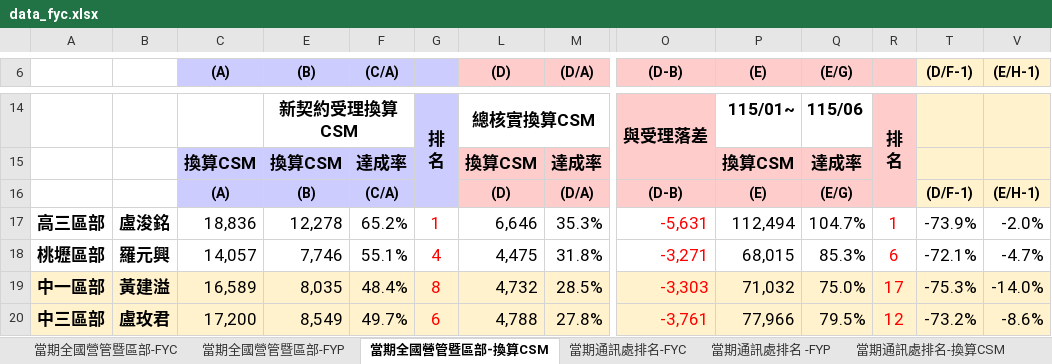
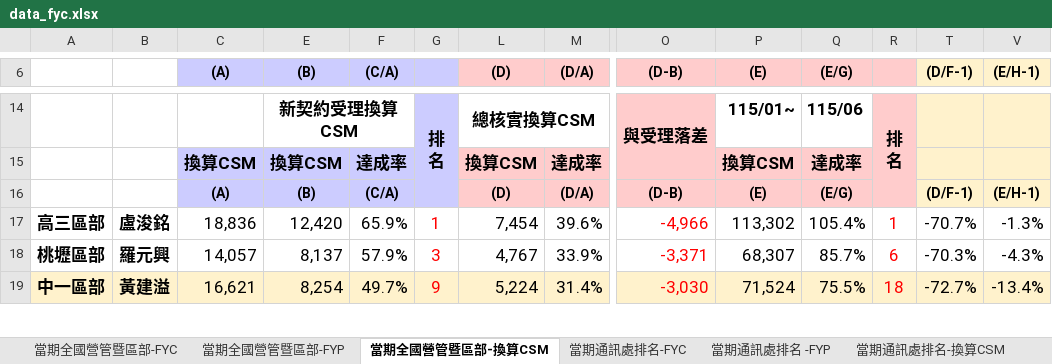
Before and after one commit to nehemiah1205/fubon-dashboard, an Excel workbook: data_fyc.xlsx, sheet 當期全國營管暨區部-換算CSM, drawn as a sheet; only a part is shown, gaps mark what is left out; values as stored, in another font and other column widths than the file's, no borders; charts and pictures and conditional formats not drawn; removed rows and columns are numbered as before the commit, all else as after; rows hold the shown columns only; the diff covers the shown part only; the diff names each change by its address in the sheet, - before the commit and + after, or states it on an @@ line.

```diff
--- a/data_fyc.xlsx (sheet 當期全國營管暨區部-換算CSM)
+++ b/data_fyc.xlsx (sheet 當期全國營管暨區部-換算CSM)
-E17 ((B)): 12,278
+E17 ((B)): 12,420
-F17 ((C/A)): 65.2%
+F17 ((C/A)): 65.9%
-L17 ((D)): 6,646
+L17 ((D)): 7,454
-M17 ((D/A)): 35.3%
+M17 ((D/A)): 39.6%
-O17 ((D-B)): -5,631
+O17 ((D-B)): -4,966
-P17 ((E)): 112,494
+P17 ((E)): 113,302
-Q17 ((E/G)): 104.7%
+Q17 ((E/G)): 105.4%
-T17 ((D/F-1)): -73.9%
+T17 ((D/F-1)): -70.7%
-V17 ((E/H-1)): -2.0%
+V17 ((E/H-1)): -1.3%
-E18 ((B)): 7,746
+E18 ((B)): 8,137
-F18 ((C/A)): 55.1%
+F18 ((C/A)): 57.9%
-G18: 4
+G18: 3
-L18 ((D)): 4,475
+L18 ((D)): 4,767
-M18 ((D/A)): 31.8%
+M18 ((D/A)): 33.9%
-O18 ((D-B)): -3,271
+O18 ((D-B)): -3,371
-P18 ((E)): 68,015
+P18 ((E)): 68,307
-Q18 ((E/G)): 85.3%
+Q18 ((E/G)): 85.7%
-T18 ((D/F-1)): -72.1%
+T18 ((D/F-1)): -70.3%
-V18 ((E/H-1)): -4.7%
+V18 ((E/H-1)): -4.3%
-C19 ((A)): 16,589
+C19 ((A)): 16,621
-E19 ((B)): 8,035
+E19 ((B)): 8,254
-F19 ((C/A)): 48.4%
+F19 ((C/A)): 49.7%
-G19: 8
+G19: 9
-L19 ((D)): 4,732
+L19 ((D)): 5,224
-M19 ((D/A)): 28.5%
+M19 ((D/A)): 31.4%
-O19 ((D-B)): -3,303
+O19 ((D-B)): -3,030
-P19 ((E)): 71,032
+P19 ((E)): 71,524
-Q19 ((E/G)): 75.0%
+Q19 ((E/G)): 75.5%
-R19: 17
+R19: 18
-T19 ((D/F-1)): -75.3%
+T19 ((D/F-1)): -72.7%
-V19 ((E/H-1)): -14.0%
+V19 ((E/H-1)): -13.4%
-row 20: 中三區部 | 盧玫君 | 17,200 | 8,549 | 49.7% | 6 | 4,788 | 27.8% | -3,761 | 77,966 | 79.5% | 12 | -73.2% | -8.6%
```
Also changed, not shown: 6 added rows, 5 removed rows and 146 edited cells elsewhere in this sheet, sheet 個人排名_FYC, sheet 當期通訊處排名-FYC, sheet 當期通訊處排名-換算CSM, sheet 當期通訊處排名 -FYP, sheet 當期全國營管暨區部-FYC, sheet 當期全國營管暨區部-FYP, hidden cells, charts or pictures, data_kpi.xlsm.
